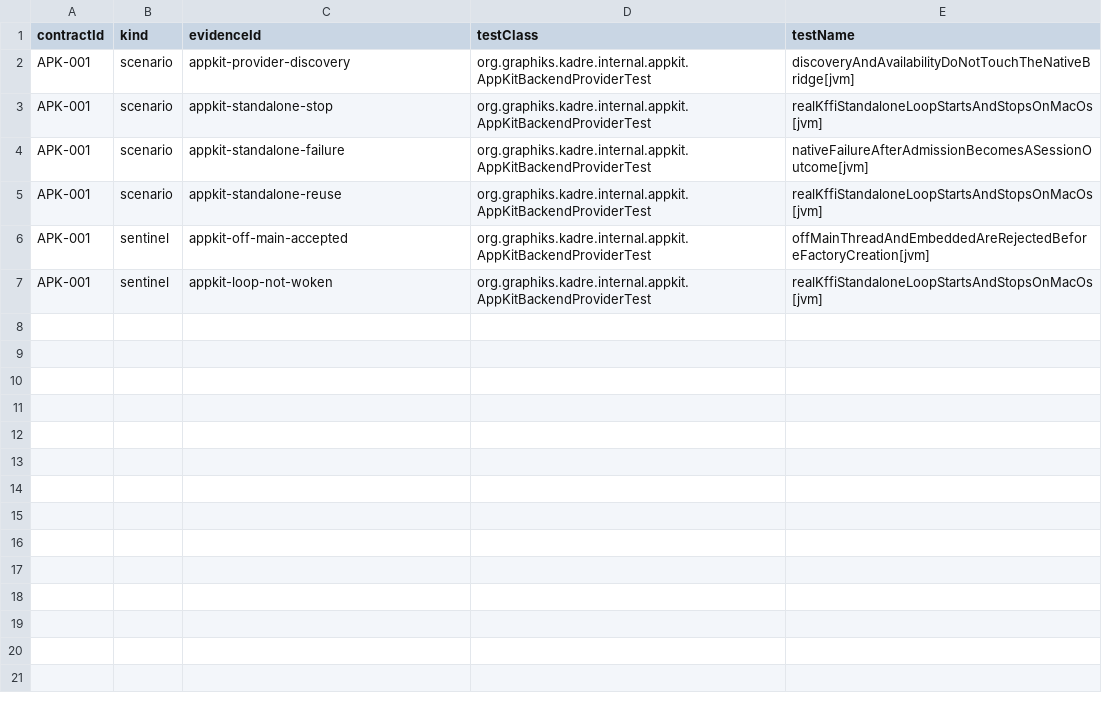
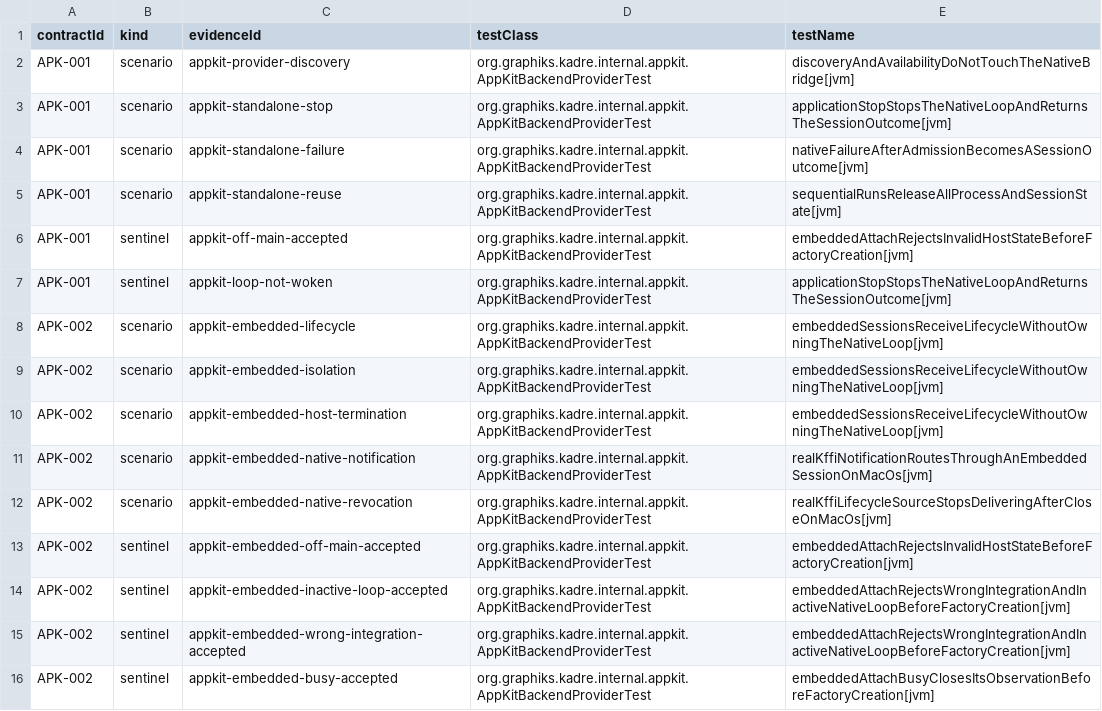
Before and after one commit to ygdrasil-io/poc-koreos, a TSV file: kadre/backend/appkit/contracts/evidence.tsv, drawn as a sheet.

Commit message:
feat(appkit): attach to embedded AppKit loops (#311)

```diff
--- a/kadre/backend/appkit/contracts/evidence.tsv
+++ b/kadre/backend/appkit/contracts/evidence.tsv
@@ -2,6 +2,15 @@ contractId	kind	evidenceId	testClass	testName
 APK-001	scenario	appkit-provider-discovery	org.graphiks.kadre.internal.appkit.AppKitBackendProviderTest	discoveryAndAvailabilityDoNotTouchTheNativeBridge[jvm]
-APK-001	scenario	appkit-standalone-stop	org.graphiks.kadre.internal.appkit.AppKitBackendProviderTest	realKffiStandaloneLoopStartsAndStopsOnMacOs[jvm]
+APK-001	scenario	appkit-standalone-stop	org.graphiks.kadre.internal.appkit.AppKitBackendProviderTest	applicationStopStopsTheNativeLoopAndReturnsTheSessionOutcome[jvm]
 APK-001	scenario	appkit-standalone-failure	org.graphiks.kadre.internal.appkit.AppKitBackendProviderTest	nativeFailureAfterAdmissionBecomesASessionOutcome[jvm]
-APK-001	scenario	appkit-standalone-reuse	org.graphiks.kadre.internal.appkit.AppKitBackendProviderTest	realKffiStandaloneLoopStartsAndStopsOnMacOs[jvm]
-APK-001	sentinel	appkit-off-main-accepted	org.graphiks.kadre.internal.appkit.AppKitBackendProviderTest	offMainThreadAndEmbeddedAreRejectedBeforeFactoryCreation[jvm]
-APK-001	sentinel	appkit-loop-not-woken	org.graphiks.kadre.internal.appkit.AppKitBackendProviderTest	realKffiStandaloneLoopStartsAndStopsOnMacOs[jvm]
+APK-001	scenario	appkit-standalone-reuse	org.graphiks.kadre.internal.appkit.AppKitBackendProviderTest	sequentialRunsReleaseAllProcessAndSessionState[jvm]
+APK-001	sentinel	appkit-off-main-accepted	org.graphiks.kadre.internal.appkit.AppKitBackendProviderTest	embeddedAttachRejectsInvalidHostStateBeforeFactoryCreation[jvm]
+APK-001	sentinel	appkit-loop-not-woken	org.graphiks.kadre.internal.appkit.AppKitBackendProviderTest	applicationStopStopsTheNativeLoopAndReturnsTheSessionOutcome[jvm]
+APK-002	scenario	appkit-embedded-lifecycle	org.graphiks.kadre.internal.appkit.AppKitBackendProviderTest	embeddedSessionsReceiveLifecycleWithoutOwningTheNativeLoop[jvm]
+APK-002	scenario	appkit-embedded-isolation	org.graphiks.kadre.internal.appkit.AppKitBackendProviderTest	embeddedSessionsReceiveLifecycleWithoutOwningTheNativeLoop[jvm]
+APK-002	scenario	appkit-embedded-host-termination	org.graphiks.kadre.internal.appkit.AppKitBackendProviderTest	embeddedSessionsReceiveLifecycleWithoutOwningTheNativeLoop[jvm]
+APK-002	scenario	appkit-embedded-native-notification	org.graphiks.kadre.internal.appkit.AppKitBackendProviderTest	realKffiNotificationRoutesThroughAnEmbeddedSessionOnMacOs[jvm]
+APK-002	scenario	appkit-embedded-native-revocation	org.graphiks.kadre.internal.appkit.AppKitBackendProviderTest	realKffiLifecycleSourceStopsDeliveringAfterCloseOnMacOs[jvm]
+APK-002	sentinel	appkit-embedded-off-main-accepted	org.graphiks.kadre.internal.appkit.AppKitBackendProviderTest	embeddedAttachRejectsInvalidHostStateBeforeFactoryCreation[jvm]
+APK-002	sentinel	appkit-embedded-inactive-loop-accepted	org.graphiks.kadre.internal.appkit.AppKitBackendProviderTest	embeddedAttachRejectsWrongIntegrationAndInactiveNativeLoopBeforeFactoryCreation[jvm]
+APK-002	sentinel	appkit-embedded-wrong-integration-accepted	org.graphiks.kadre.internal.appkit.AppKitBackendProviderTest	embeddedAttachRejectsWrongIntegrationAndInactiveNativeLoopBeforeFactoryCreation[jvm]
+APK-002	sentinel	appkit-embedded-busy-accepted	org.graphiks.kadre.internal.appkit.AppKitBackendProviderTest	embeddedAttachBusyClosesItsObservationBeforeFactoryCreation[jvm]
```
Also changed, not shown: kadre/contracts/registry/contracts.tsv, 20 other files.
